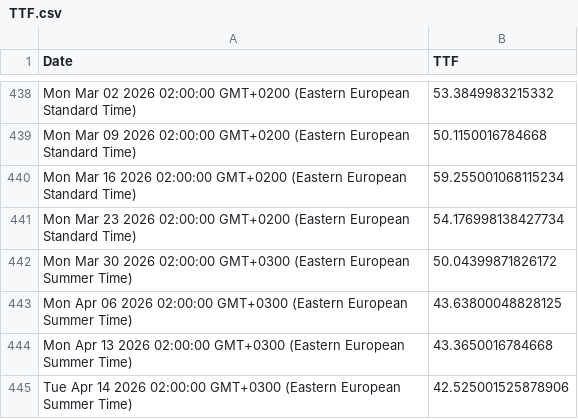
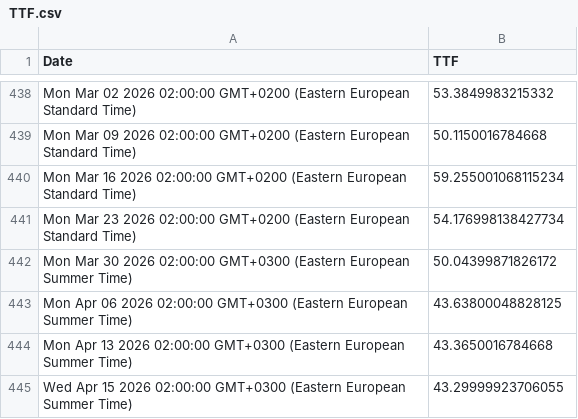
Before and after one commit to denesdata/roem, a CSV file: roem 2.0/Financial Markets/TTF.csv, drawn as a sheet; only a part is shown, gaps mark what is left out; removed rows and columns are numbered as before the commit, all else as after; the diff names each change by its address in the sheet, - before the commit and + after, or states it on an @@ line.

Commit message:
Update roem 2.0/Financial Markets/TTF.csv

```diff
--- a/roem 2.0/Financial Markets/TTF.csv
+++ b/roem 2.0/Financial Markets/TTF.csv
-row 445: Tue Apr 14 2026 02:00:00 GMT+0300 (Eastern European Summer Time) | 42.525001525878906
+row 445: Wed Apr 15 2026 02:00:00 GMT+0300 (Eastern European Summer Time) | 43.29999923706055
```
